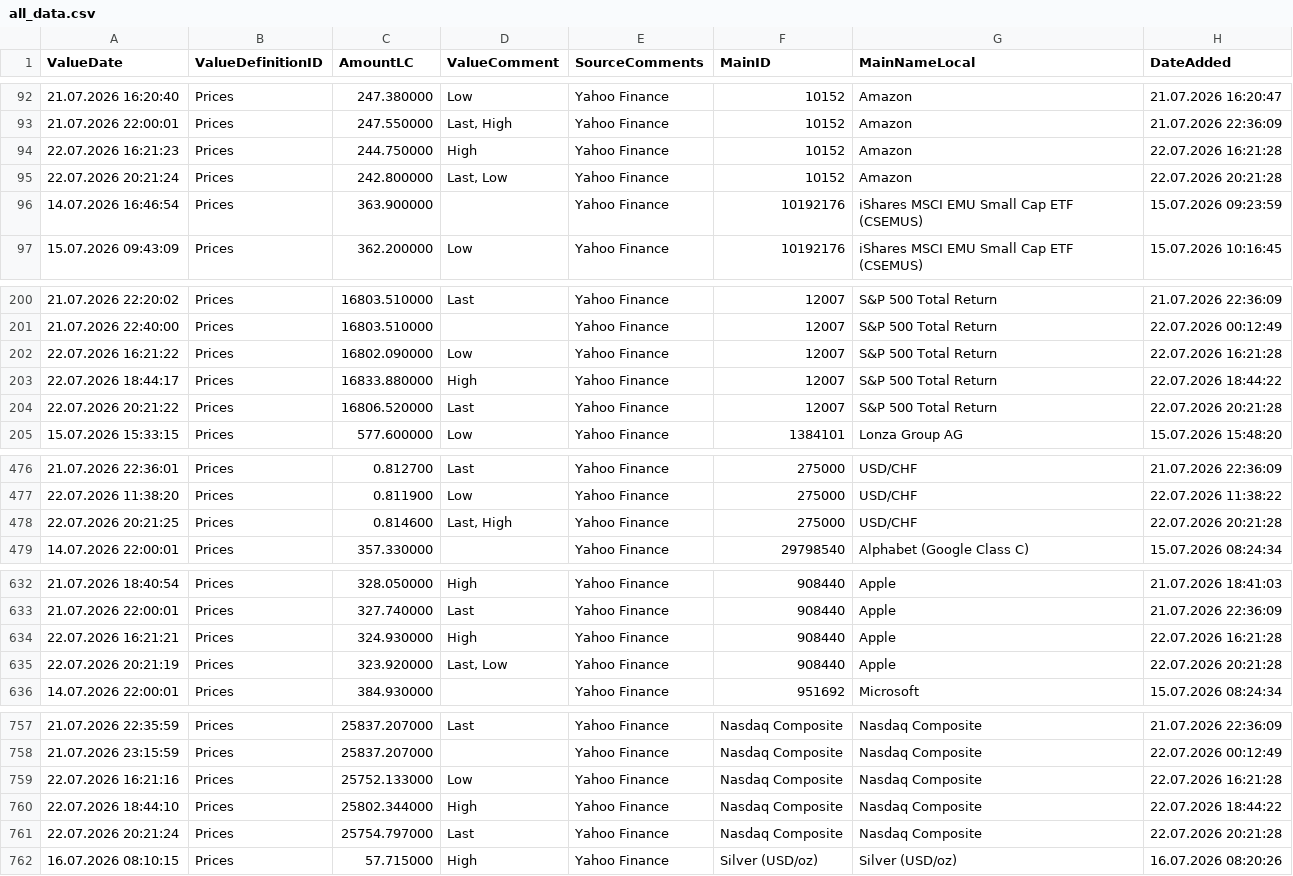
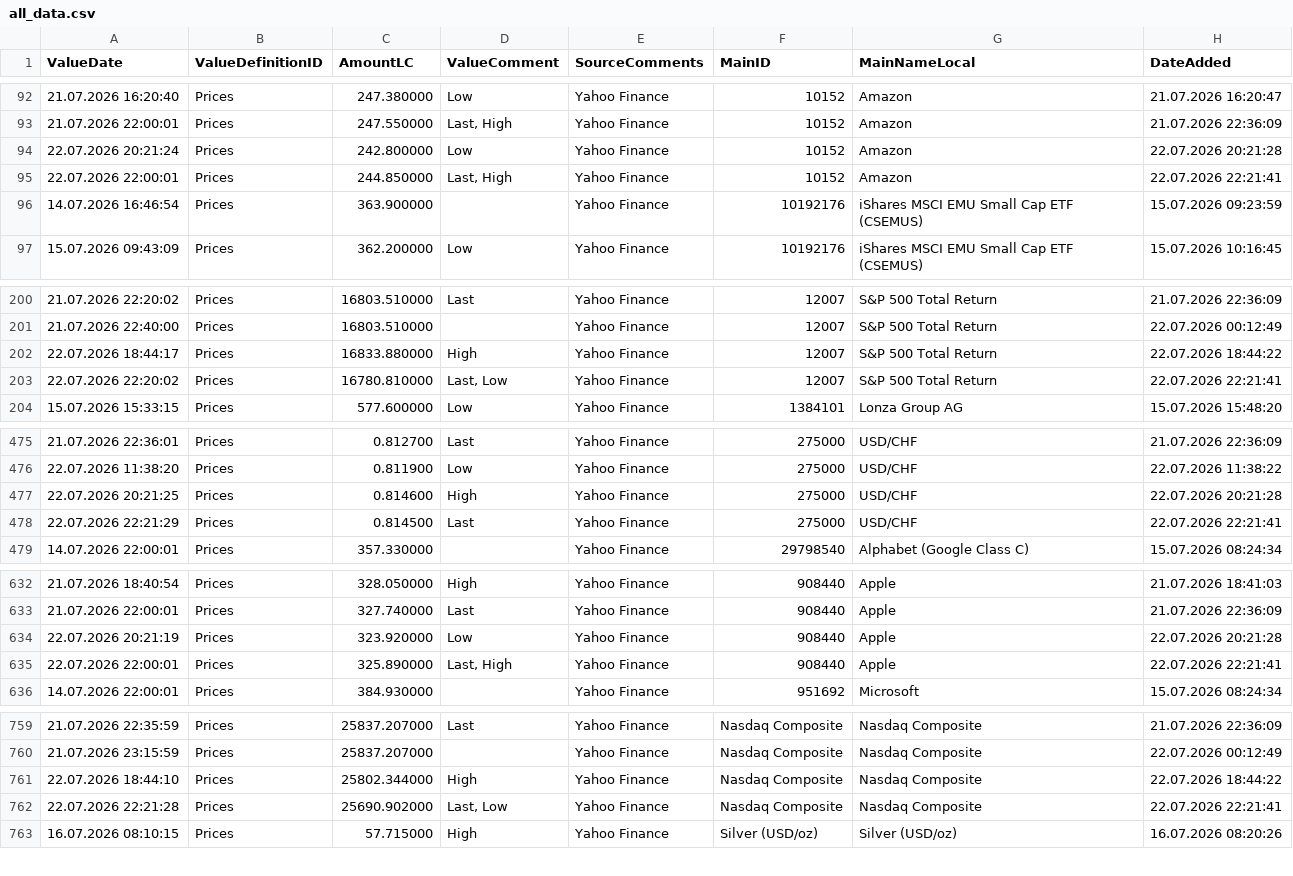
Before and after one commit to Munotstadt/financialdatacollector-public, a CSV file: all_data.csv, drawn as a sheet; only a part is shown, gaps mark what is left out; the diff covers the shown part only.

```diff
--- a/all_data.csv
+++ b/all_data.csv
@@ -93,4 +93,4 @@ ValueDate,ValueDefinitionID,AmountLC,ValueComment,SourceComments,MainID,MainName
 21.07.2026 22:00:01,Prices,247.550000,"Last, High",Yahoo Finance,10152,Amazon,21.07.2026 22:36:09
-22.07.2026 16:21:23,Prices,244.750000,High,Yahoo Finance,10152,Amazon,22.07.2026 16:21:28
-22.07.2026 20:21:24,Prices,242.800000,"Last, Low",Yahoo Finance,10152,Amazon,22.07.2026 20:21:28
+22.07.2026 20:21:24,Prices,242.800000,Low,Yahoo Finance,10152,Amazon,22.07.2026 20:21:28
+22.07.2026 22:00:01,Prices,244.850000,"Last, High",Yahoo Finance,10152,Amazon,22.07.2026 22:21:41
 14.07.2026 16:46:54,Prices,363.900000,,Yahoo Finance,10192176,iShares MSCI EMU Small Cap ETF (CSEMUS),15.07.2026 09:23:59
@@ -201,5 +201,4 @@ ValueDate,ValueDefinitionID,AmountLC,ValueComment,SourceComments,MainID,MainName
 21.07.2026 22:40:00,Prices,16803.510000,,Yahoo Finance,12007,S&P 500 Total Return,22.07.2026 00:12:49
-22.07.2026 16:21:22,Prices,16802.090000,Low,Yahoo Finance,12007,S&P 500 Total Return,22.07.2026 16:21:28
 22.07.2026 18:44:17,Prices,16833.880000,High,Yahoo Finance,12007,S&P 500 Total Return,22.07.2026 18:44:22
-22.07.2026 20:21:22,Prices,16806.520000,Last,Yahoo Finance,12007,S&P 500 Total Return,22.07.2026 20:21:28
+22.07.2026 22:20:02,Prices,16780.810000,"Last, Low",Yahoo Finance,12007,S&P 500 Total Return,22.07.2026 22:21:41
 15.07.2026 15:33:15,Prices,577.600000,Low,Yahoo Finance,1384101,Lonza Group AG,15.07.2026 15:48:20
@@ -477,3 +476,4 @@ ValueDate,ValueDefinitionID,AmountLC,ValueComment,SourceComments,MainID,MainName
 22.07.2026 11:38:20,Prices,0.811900,Low,Yahoo Finance,275000,USD/CHF,22.07.2026 11:38:22
-22.07.2026 20:21:25,Prices,0.814600,"Last, High",Yahoo Finance,275000,USD/CHF,22.07.2026 20:21:28
+22.07.2026 20:21:25,Prices,0.814600,High,Yahoo Finance,275000,USD/CHF,22.07.2026 20:21:28
+22.07.2026 22:21:29,Prices,0.814500,Last,Yahoo Finance,275000,USD/CHF,22.07.2026 22:21:41
 14.07.2026 22:00:01,Prices,357.330000,,Yahoo Finance,29798540,Alphabet (Google Class C),15.07.2026 08:24:34
@@ -633,4 +633,4 @@ ValueDate,ValueDefinitionID,AmountLC,ValueComment,SourceComments,MainID,MainName
 21.07.2026 22:00:01,Prices,327.740000,Last,Yahoo Finance,908440,Apple,21.07.2026 22:36:09
-22.07.2026 16:21:21,Prices,324.930000,High,Yahoo Finance,908440,Apple,22.07.2026 16:21:28
-22.07.2026 20:21:19,Prices,323.920000,"Last, Low",Yahoo Finance,908440,Apple,22.07.2026 20:21:28
+22.07.2026 20:21:19,Prices,323.920000,Low,Yahoo Finance,908440,Apple,22.07.2026 20:21:28
+22.07.2026 22:00:01,Prices,325.890000,"Last, High",Yahoo Finance,908440,Apple,22.07.2026 22:21:41
 14.07.2026 22:00:01,Prices,384.930000,,Yahoo Finance,951692,Microsoft,15.07.2026 08:24:34
@@ -758,5 +760,4 @@ ValueDate,ValueDefinitionID,AmountLC,ValueComment,SourceComments,MainID,MainName
 21.07.2026 23:15:59,Prices,25837.207000,,Yahoo Finance,Nasdaq Composite,Nasdaq Composite,22.07.2026 00:12:49
-22.07.2026 16:21:16,Prices,25752.133000,Low,Yahoo Finance,Nasdaq Composite,Nasdaq Composite,22.07.2026 16:21:28
 22.07.2026 18:44:10,Prices,25802.344000,High,Yahoo Finance,Nasdaq Composite,Nasdaq Composite,22.07.2026 18:44:22
-22.07.2026 20:21:24,Prices,25754.797000,Last,Yahoo Finance,Nasdaq Composite,Nasdaq Composite,22.07.2026 20:21:28
+22.07.2026 22:21:28,Prices,25690.902000,"Last, Low",Yahoo Finance,Nasdaq Composite,Nasdaq Composite,22.07.2026 22:21:41
 16.07.2026 08:10:15,Prices,57.715000,High,Yahoo Finance,Silver (USD/oz),Silver (USD/oz),16.07.2026 08:20:26
```
Also changed, not shown: 2 added rows and 37 edited cells elsewhere in this file.
